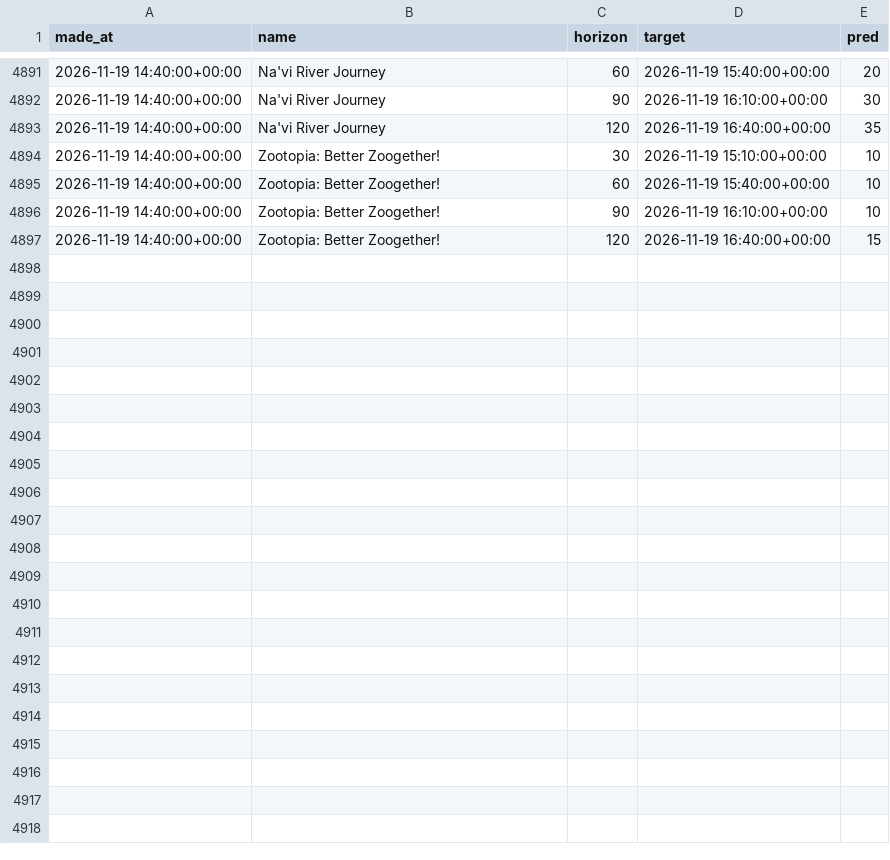
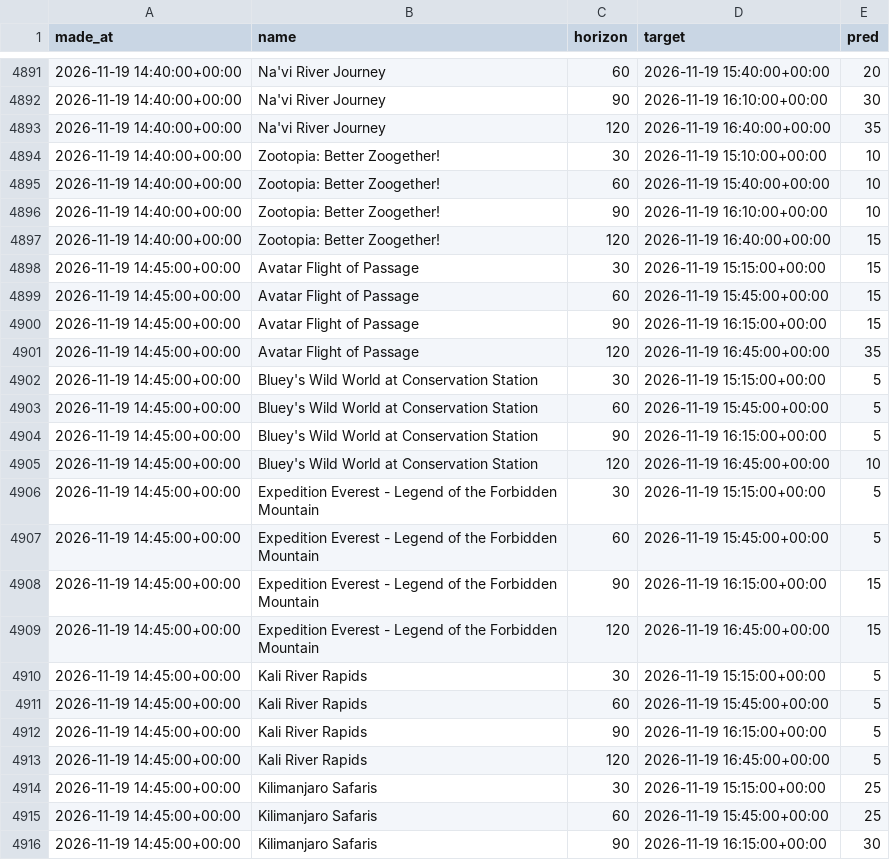
Before and after one commit to swerve357/mk-forecast, a CSV file: data/pred_log_animal_kingdom.csv, drawn as a sheet; only a part is shown, gaps mark what is left out; the diff covers the shown part only; the diff names each change by its address in the sheet, - before the commit and + after, or states it on an @@ line.

```diff
--- a/data/pred_log_animal_kingdom.csv
+++ b/data/pred_log_animal_kingdom.csv
+row 4898: 2026-11-19 14:45:00+00:00 | Avatar Flight of Passage | 30 | 2026-11-19 15:15:00+00:00 | 15
+row 4899: 2026-11-19 14:45:00+00:00 | Avatar Flight of Passage | 60 | 2026-11-19 15:45:00+00:00 | 15
+row 4900: 2026-11-19 14:45:00+00:00 | Avatar Flight of Passage | 90 | 2026-11-19 16:15:00+00:00 | 15
+row 4901: 2026-11-19 14:45:00+00:00 | Avatar Flight of Passage | 120 | 2026-11-19 16:45:00+00:00 | 35
+row 4902: 2026-11-19 14:45:00+00:00 | Bluey's Wild World at Conservation Station | 30 | 2026-11-19 15:15:00+00:00 | 5
+row 4903: 2026-11-19 14:45:00+00:00 | Bluey's Wild World at Conservation Station | 60 | 2026-11-19 15:45:00+00:00 | 5
+row 4904: 2026-11-19 14:45:00+00:00 | Bluey's Wild World at Conservation Station | 90 | 2026-11-19 16:15:00+00:00 | 5
+row 4905: 2026-11-19 14:45:00+00:00 | Bluey's Wild World at Conservation Station | 120 | 2026-11-19 16:45:00+00:00 | 10
+row 4906: 2026-11-19 14:45:00+00:00 | Expedition Everest - Legend of the Forbidden Mountain | 30 | 2026-11-19 15:15:00+00:00 | 5
+row 4907: 2026-11-19 14:45:00+00:00 | Expedition Everest - Legend of the Forbidden Mountain | 60 | 2026-11-19 15:45:00+00:00 | 5
+row 4908: 2026-11-19 14:45:00+00:00 | Expedition Everest - Legend of the Forbidden Mountain | 90 | 2026-11-19 16:15:00+00:00 | 15
+row 4909: 2026-11-19 14:45:00+00:00 | Expedition Everest - Legend of the Forbidden Mountain | 120 | 2026-11-19 16:45:00+00:00 | 15
+row 4910: 2026-11-19 14:45:00+00:00 | Kali River Rapids | 30 | 2026-11-19 15:15:00+00:00 | 5
+row 4911: 2026-11-19 14:45:00+00:00 | Kali River Rapids | 60 | 2026-11-19 15:45:00+00:00 | 5
+row 4912: 2026-11-19 14:45:00+00:00 | Kali River Rapids | 90 | 2026-11-19 16:15:00+00:00 | 5
+row 4913: 2026-11-19 14:45:00+00:00 | Kali River Rapids | 120 | 2026-11-19 16:45:00+00:00 | 5
+row 4914: 2026-11-19 14:45:00+00:00 | Kilimanjaro Safaris | 30 | 2026-11-19 15:15:00+00:00 | 25
+row 4915: 2026-11-19 14:45:00+00:00 | Kilimanjaro Safaris | 60 | 2026-11-19 15:45:00+00:00 | 25
+row 4916: 2026-11-19 14:45:00+00:00 | Kilimanjaro Safaris | 90 | 2026-11-19 16:15:00+00:00 | 30
```
Also changed, not shown: 13 added rows elsewhere in this file, data/pred_log_epcot.csv, data/pred_log_hollywood_studios.csv, 15 other files.
